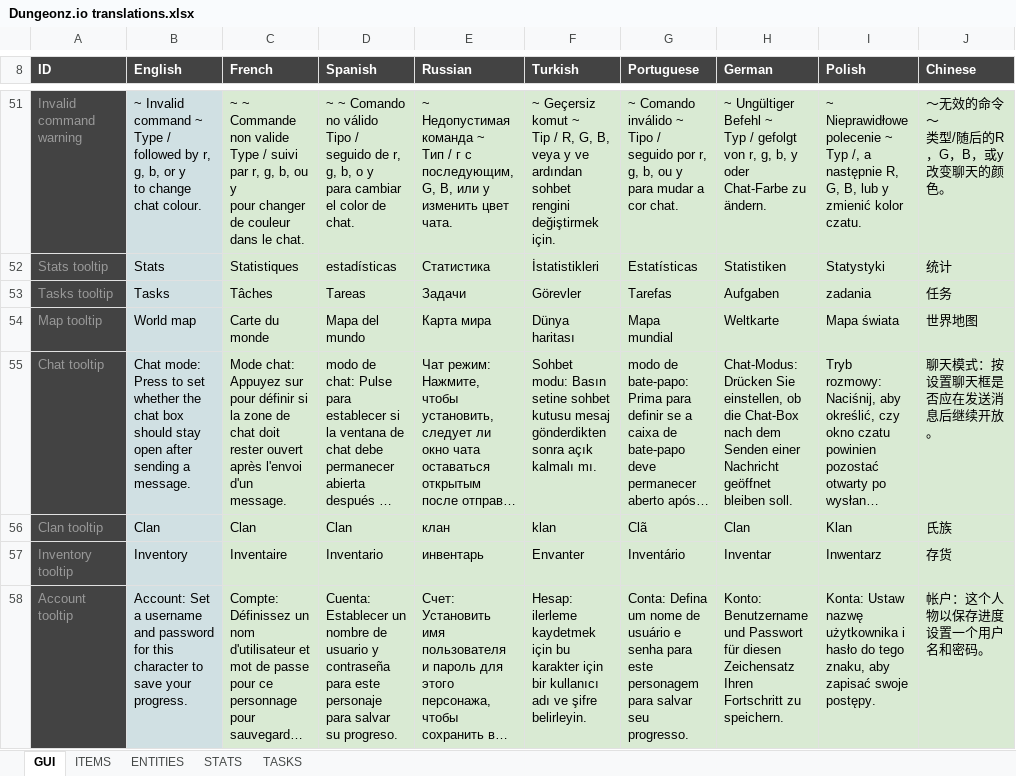
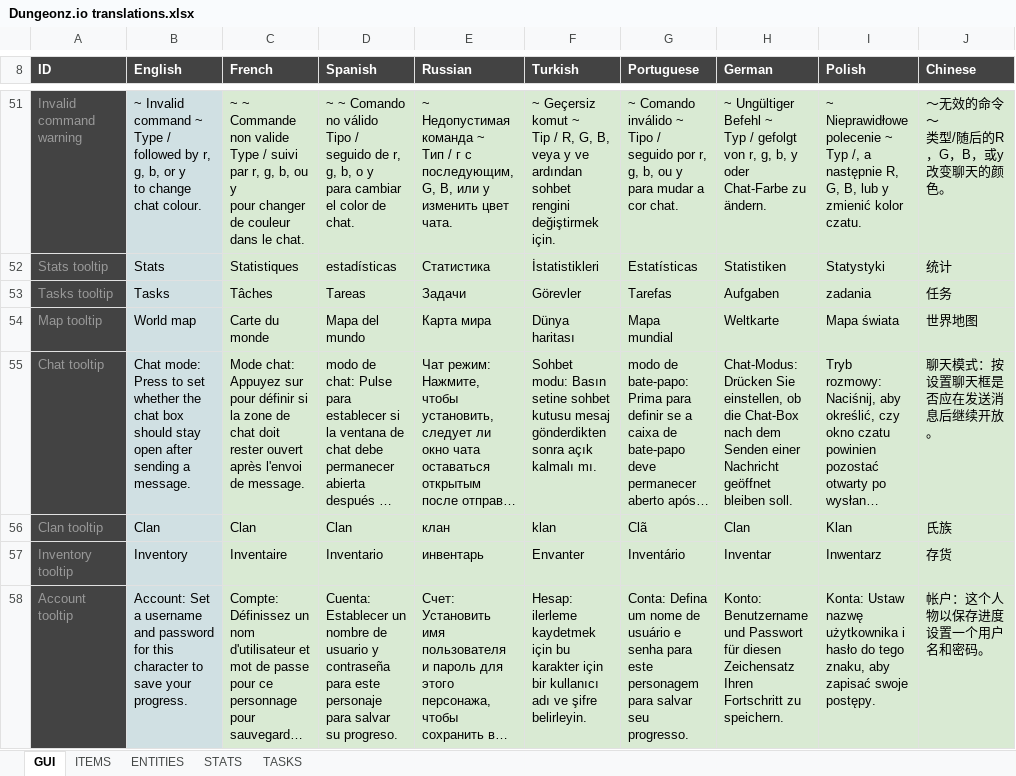
Before and after one commit to Arcanorum/rogueworld, an Excel workbook: server/Dungeonz.io translations.xlsx, sheet GUI, drawn as a sheet; only a part is shown, gaps mark what is left out; long unchanged cells end in …; values as stored, in another font and other column widths than the file's, no borders; charts and pictures not drawn; the diff covers the shown part only; the diff names each change by its address in the sheet, - before the commit and + after, or states it on an @@ line.

```diff
--- a/server/Dungeonz.io translations.xlsx (sheet GUI)
+++ b/server/Dungeonz.io translations.xlsx (sheet GUI)
-C55 (French): …après l'envoi d'un message.
+C55 (French): …après l'envoi de message.
```
Also changed, not shown: 3 edited cells elsewhere in this sheet, sheet ITEMS, sheet STATS, formulas that keep their value, 5 other files.
